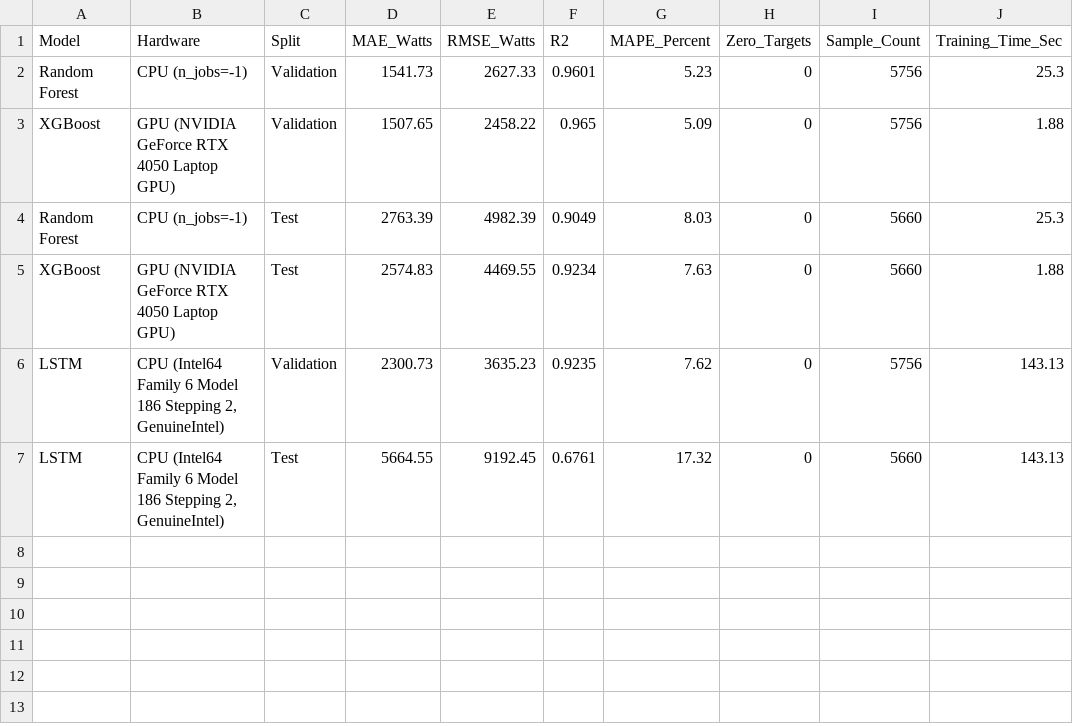
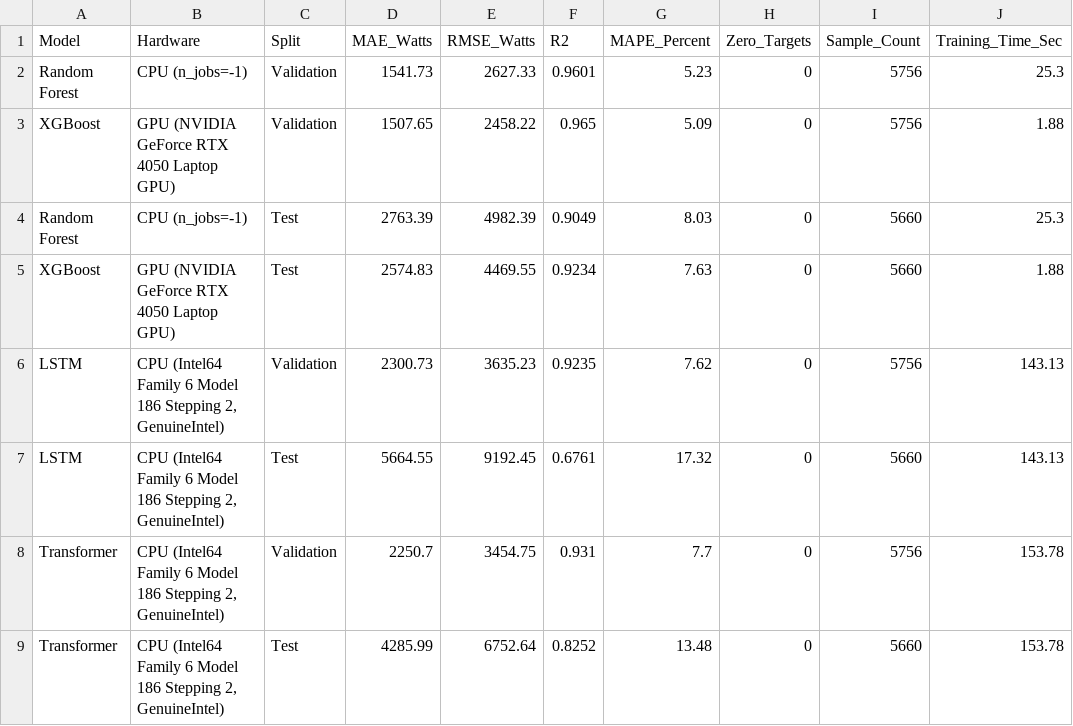
Before and after one commit to AmanVasdev/Electricity-consumption-forecasting, a CSV file: project/reports/model_comparison.csv, drawn as a sheet; the diff names each change by its address in the sheet, - before the commit and + after, or states it on an @@ line.

Commit message:
gru and transformers

```diff
--- a/project/reports/model_comparison.csv
+++ b/project/reports/model_comparison.csv
+row 8: Transformer | CPU (Intel64 Family 6 Model 186 Stepping 2, GenuineIntel) | Validation | 2250.7 | 3454.75 | 0.931 | 7.7 | 0 | 5756 | 153.78
+row 9: Transformer | CPU (Intel64 Family 6 Model 186 Stepping 2, GenuineIntel) | Test | 4285.99 | 6752.64 | 0.8252 | 13.48 | 0 | 5660 | 153.78
```
Also changed, not shown: 17 other files.
